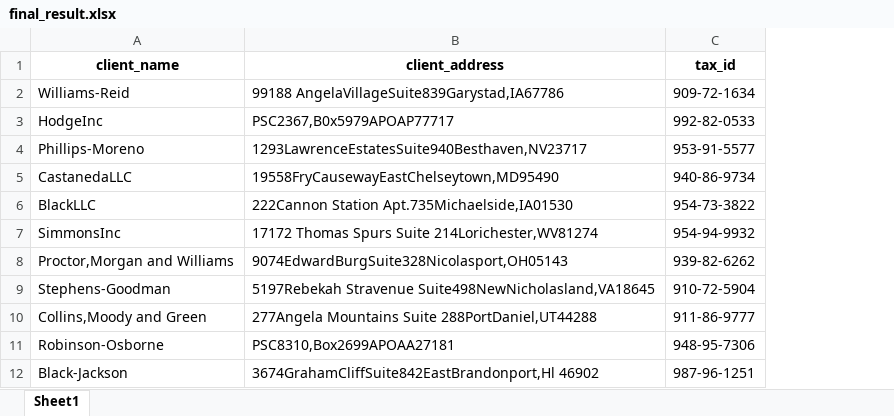
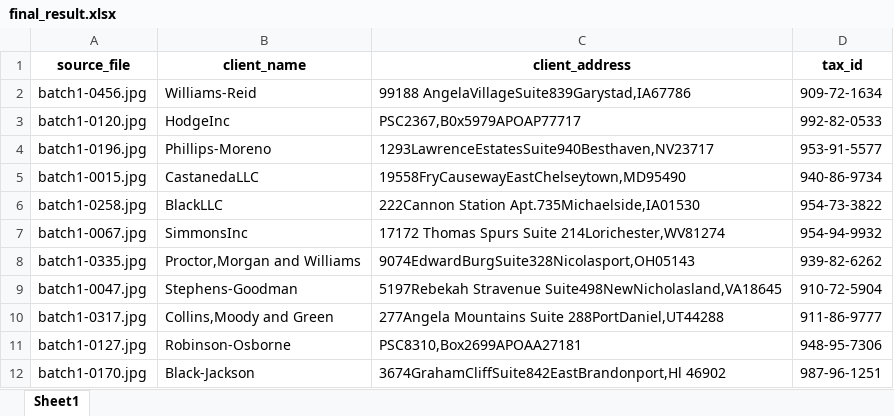
Before and after one commit to vivekpatel99/invoice-data-extraction-using-ocr, an Excel workbook: output/final_result.xlsx, sheet Sheet1, drawn as a sheet; only a part is shown; values as stored, in another font and other column widths than the file's, no borders; the diff names each change by its address in the sheet, - before the commit and + after, or states it on an @@ line.

```diff
--- a/output/final_result.xlsx (sheet Sheet1)
+++ b/output/final_result.xlsx (sheet Sheet1)
+column A (source_file), rows 2-12: batch1-0456.jpg | batch1-0120.jpg | batch1-0196.jpg | batch1-0015.jpg | batch1-0258.jpg | batch1-0067.jpg | batch1-0335.jpg | batch1-0047.jpg | batch1-0317.jpg | batch1-0127.jpg | batch1-0170.jpg
```
Also changed, not shown: 3 other files.
